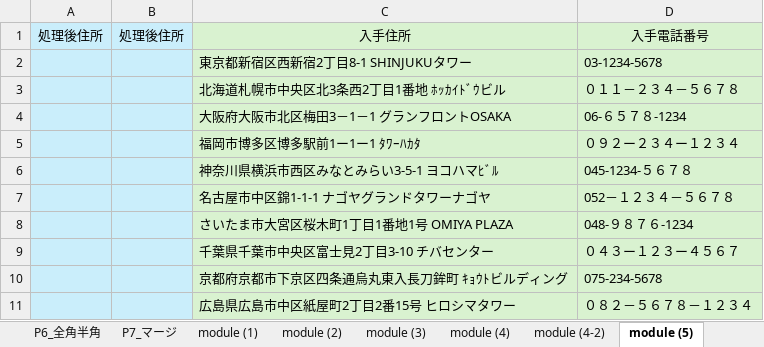
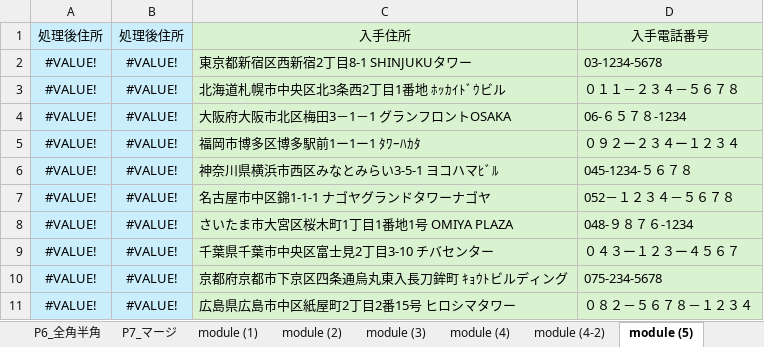
Before and after one commit to tugrope/250120_YouTube, an Excel workbook: Address0123.xlsm, sheet module (5), drawn as a sheet; values as stored, in another font and other column widths than the file's, no borders; the diff names each change by its address in the sheet, - before the commit and + after, or states it on an @@ line.

Commit message:
Remove temporary Excel file and update Address0123.xlsm with new changes 05モジュールで頓挫

```diff
--- a/Address0123.xlsm (sheet module (5))
+++ b/Address0123.xlsm (sheet module (5))
-A2:A11: (empty)
+A2:A11: #VALUE!
-B2:B11: (empty)
+B2:B11: #VALUE!
```
Also changed, not shown: 1 other file.
